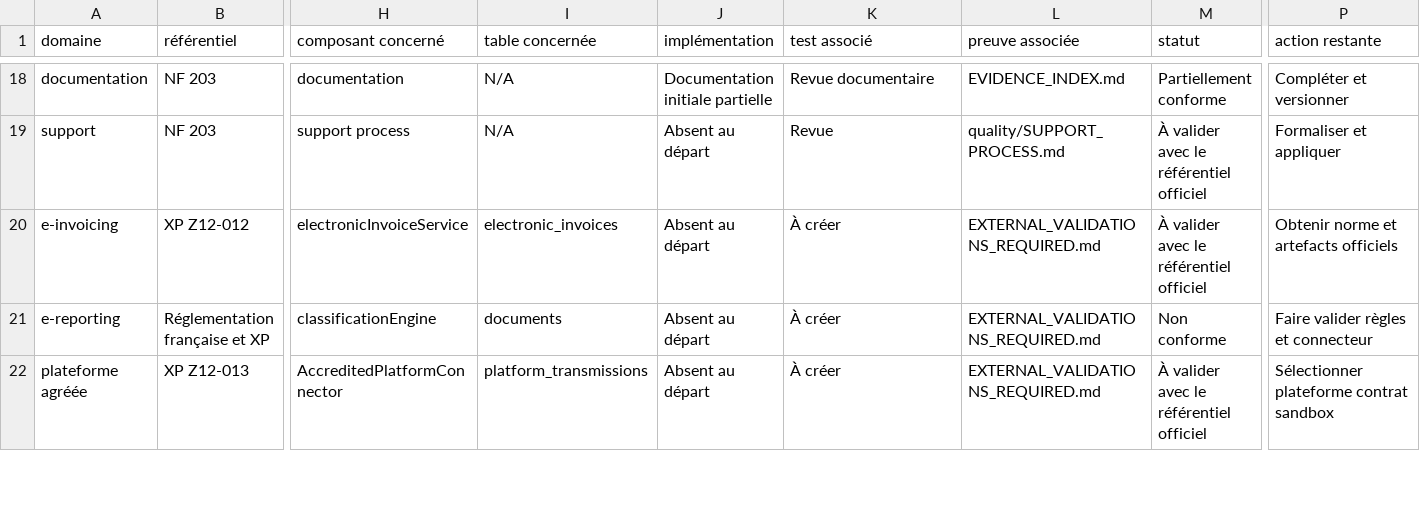
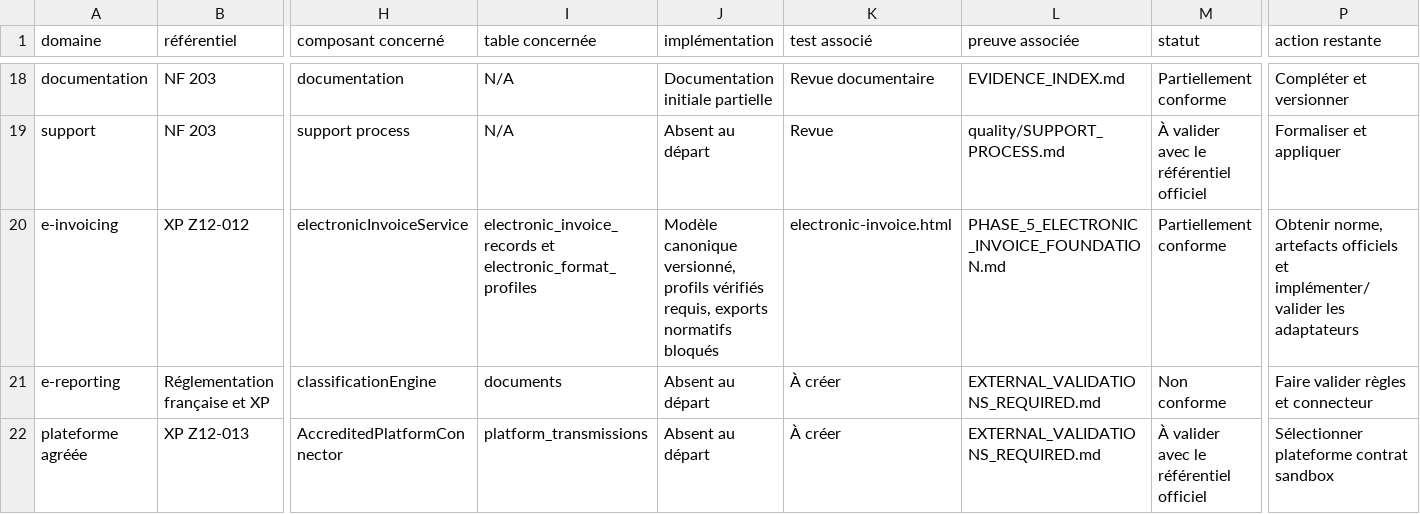
Before and after one commit to XanKan/PILOZ-APP, a CSV file: compliance/COMPLIANCE_MATRIX.csv, drawn as a sheet; only a part is shown, gaps mark what is left out; the diff names each change by its address in the sheet, - before the commit and + after, or states it on an @@ line.

```diff
--- a/compliance/COMPLIANCE_MATRIX.csv
+++ b/compliance/COMPLIANCE_MATRIX.csv
-I20 (table concernée): electronic_invoices
+I20 (table concernée): electronic_invoice_records et electronic_format_profiles
-J20 (implémentation): Absent au départ
+J20 (implémentation): Modèle canonique versionné, profils vérifiés requis, exports normatifs bloqués
-K20 (test associé): À créer
+K20 (test associé): electronic-invoice.html
-L20 (preuve associée): EXTERNAL_VALIDATIONS_REQUIRED.md
+L20 (preuve associée): PHASE_5_ELECTRONIC_INVOICE_FOUNDATION.md
-M20 (statut): À valider avec le référentiel officiel
+M20 (statut): Partiellement conforme
-P20 (action restante): Obtenir norme et artefacts officiels
+P20 (action restante): Obtenir norme, artefacts officiels et implémenter/valider les adaptateurs
```
Also changed, not shown: 10 other files.
